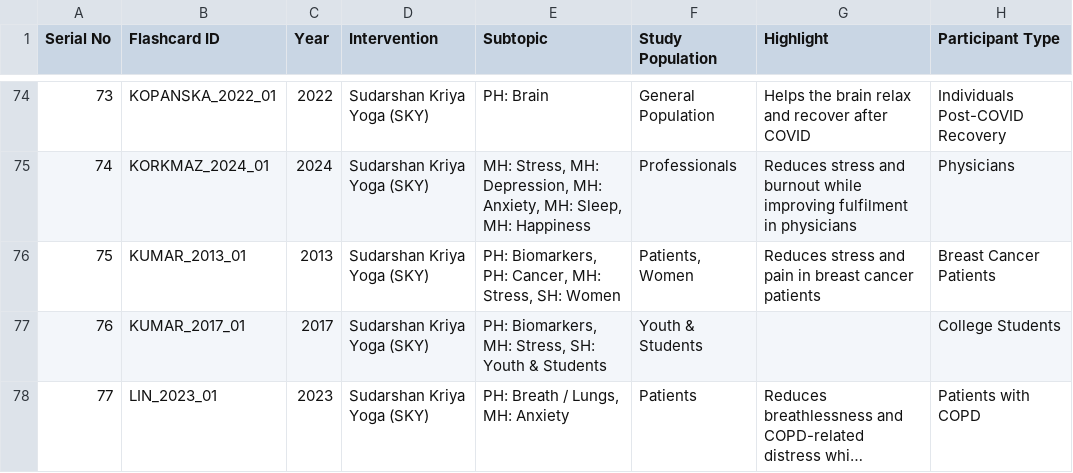
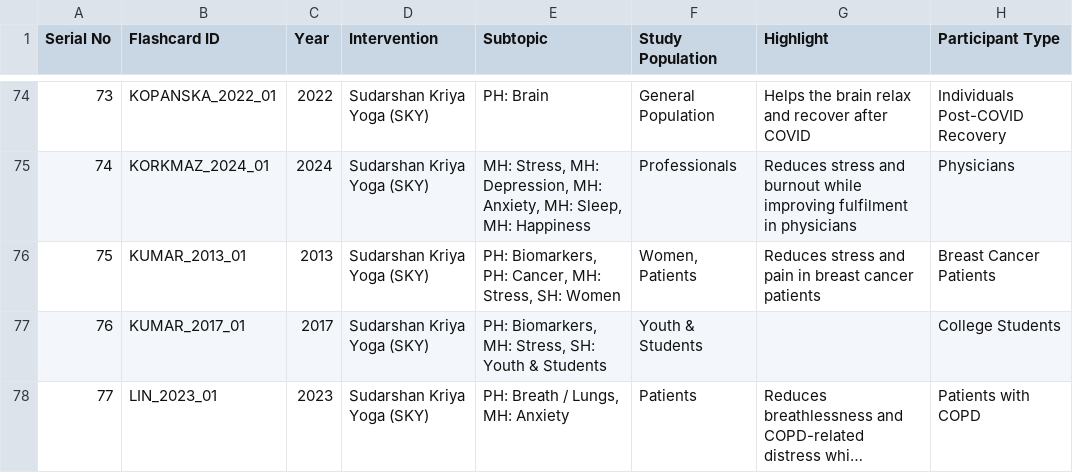
Before and after one commit to LakshmiGanesan/SSIAR, a CSV file: Explorer.csv, drawn as a sheet; only a part is shown, gaps mark what is left out; long unchanged cells end in …; the diff names each change by its address in the sheet, - before the commit and + after, or states it on an @@ line.

```diff
--- a/Explorer.csv
+++ b/Explorer.csv
-F76 (Study Population): Patients, Women
+F76 (Study Population): Women, Patients
```
Also changed, not shown: 1 other file.
